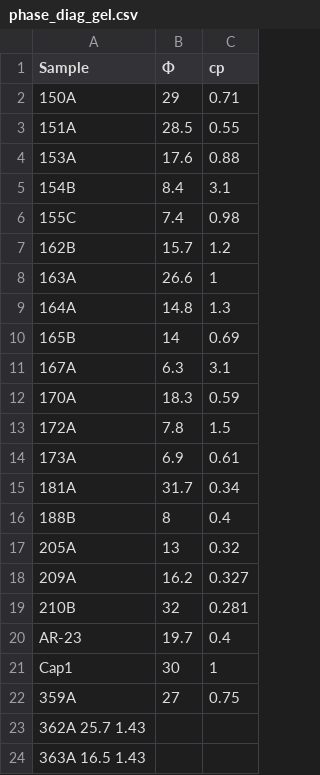
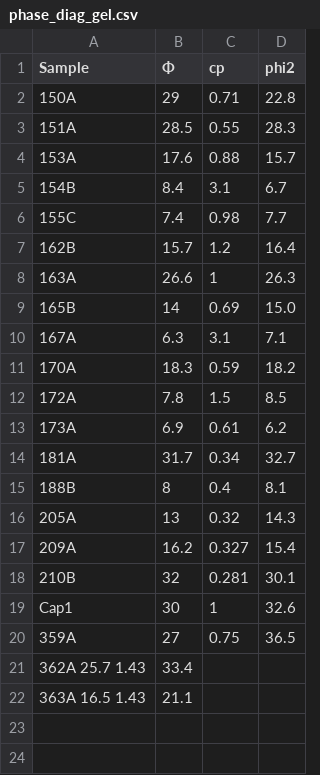
Before and after one commit to MathieuLeocmach/gel_cond, a CSV file: phase_diag_gel.csv, drawn as a sheet; removed rows and columns are numbered as before the commit, all else as after; the diff names each change by its address in the sheet, - before the commit and + after, or states it on an @@ line.

Commit message:
Add a column corresponding to measured volume fraction

```diff
--- a/phase_diag_gel.csv
+++ b/phase_diag_gel.csv
+column D (phi2), rows 2-20: 22.8 | 28.3 | 15.7 | 6.7 | 7.7 | 16.4 | 26.3 | 15.0 | 7.1 | 18.2 | 8.5 | 6.2 | 32.7 | 8.1 | 14.3 | 15.4 | 30.1 | 32.6 | 36.5
-row 9: 164A | 14.8 | 1.3
-row 20: AR-23 | 19.7 | 0.4
-B21 (Φ): (empty)
+B21 (Φ): 33.4
-B22 (Φ): (empty)
+B22 (Φ): 21.1
```
Also changed, not shown: 3 other files.
